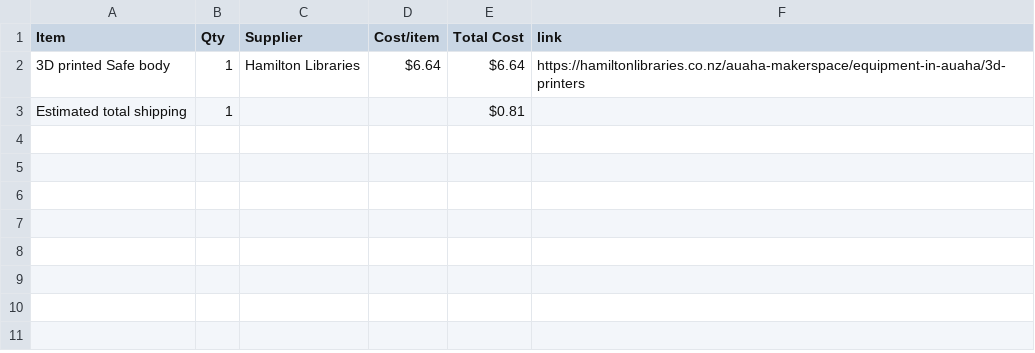
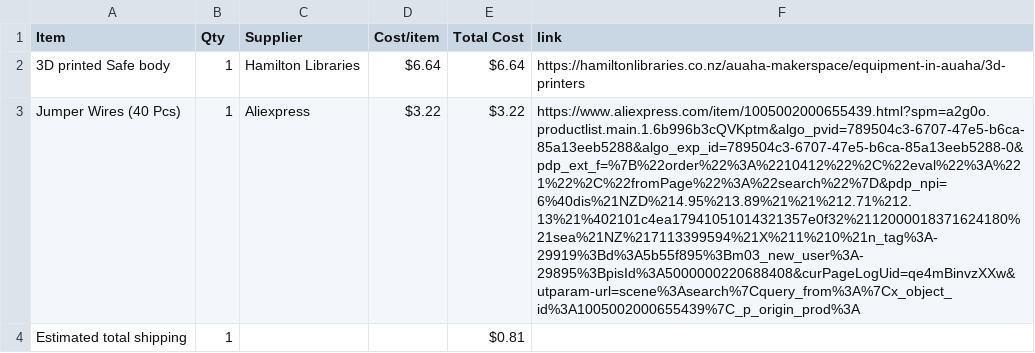
Before and after one commit to 5drausha/RFID-Safe, a CSV file: BOM.csv, drawn as a sheet; the diff names each change by its address in the sheet, - before the commit and + after, or states it on an @@ line.

Commit message:
Sync RFID Safe from Half Life

```diff
--- a/BOM.csv
+++ b/BOM.csv
+row 3: Jumper Wires (40 Pcs) | 1 | Aliexpress | $3.22 | $3.22 | https://www.aliexpress.com/item/1005002000655439.html?spm=a2g0o.productlist.main.1.6b996b3cQVKptm&algo_pvid=789504c3-6707-47e5-b6ca-85a13eeb5288&algo_exp_id=789504c3-6707-47e5-b6ca-85a13eeb5288-0&pdp_ext_f=%7B%22order%22%3A%2210412%22%2C%22eval%22%3A%221%22%2C%22fromPage%22%3A%22search%22%7D&pdp_npi=6%40dis%21NZD%214.95%213.89%21%21%212.71%212.13%21%402101c4ea17941051014321357e0f32%2112000018371624180%21sea%21NZ%217113399594%21X%211%210%21n_tag%3A-29919%3Bd%3A5b55f895%3Bm03_new_user%3A-29895%3BpisId%3A5000000220688408&curPageLogUid=qe4mBinvzXXw&utparam-url=scene%3Asearch%7Cquery_from%3A%7Cx_object_id%3A1005002000655439%7C_p_origin_prod%3A
```
